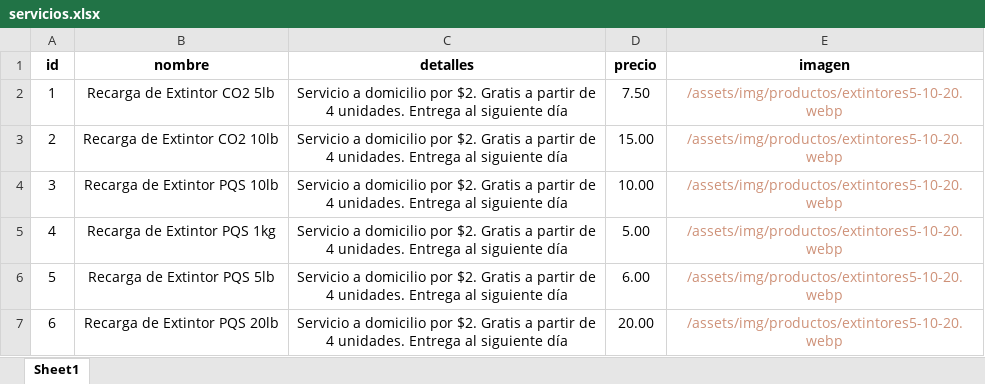
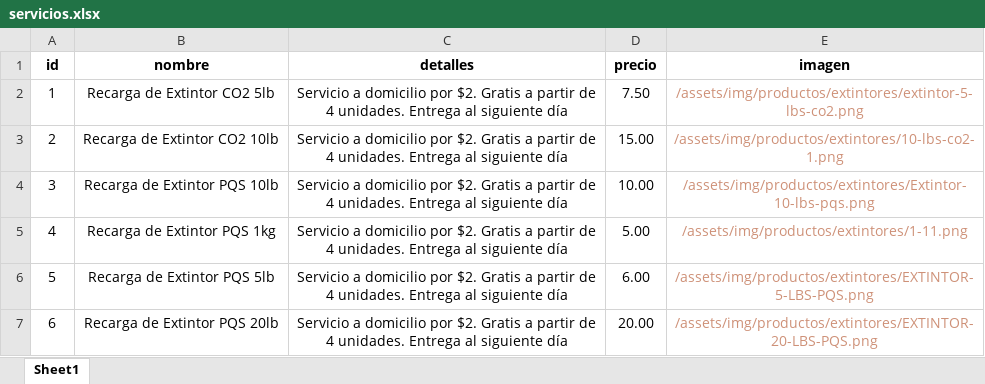
Before and after one commit to Andr3sRicard0/plantilla1, an Excel workbook: dist/prointe-front/assets/bd/servicios.xlsx, sheet Sheet1, drawn as a sheet; values as stored, in another font and other column widths than the file's, no borders; the diff names each change by its address in the sheet, - before the commit and + after, or states it on an @@ line.

```diff
--- a/dist/prointe-front/assets/bd/servicios.xlsx (sheet Sheet1)
+++ b/dist/prointe-front/assets/bd/servicios.xlsx (sheet Sheet1)
-E2 (imagen): /assets/img/productos/extintores5-10-20.webp
+E2 (imagen): /assets/img/productos/extintores/extintor-5-lbs-co2.png
-E3 (imagen): /assets/img/productos/extintores5-10-20.webp
+E3 (imagen): /assets/img/productos/extintores/10-lbs-co2-1.png
-E4 (imagen): /assets/img/productos/extintores5-10-20.webp
+E4 (imagen): /assets/img/productos/extintores/Extintor-10-lbs-pqs.png
-E5 (imagen): /assets/img/productos/extintores5-10-20.webp
+E5 (imagen): /assets/img/productos/extintores/1-11.png
-E6 (imagen): /assets/img/productos/extintores5-10-20.webp
+E6 (imagen): /assets/img/productos/extintores/EXTINTOR-5-LBS-PQS.png
-E7 (imagen): /assets/img/productos/extintores5-10-20.webp
+E7 (imagen): /assets/img/productos/extintores/EXTINTOR-20-LBS-PQS.png
```
Also changed, not shown: src/assets/bd/servicios.xlsx, 25 other files.
